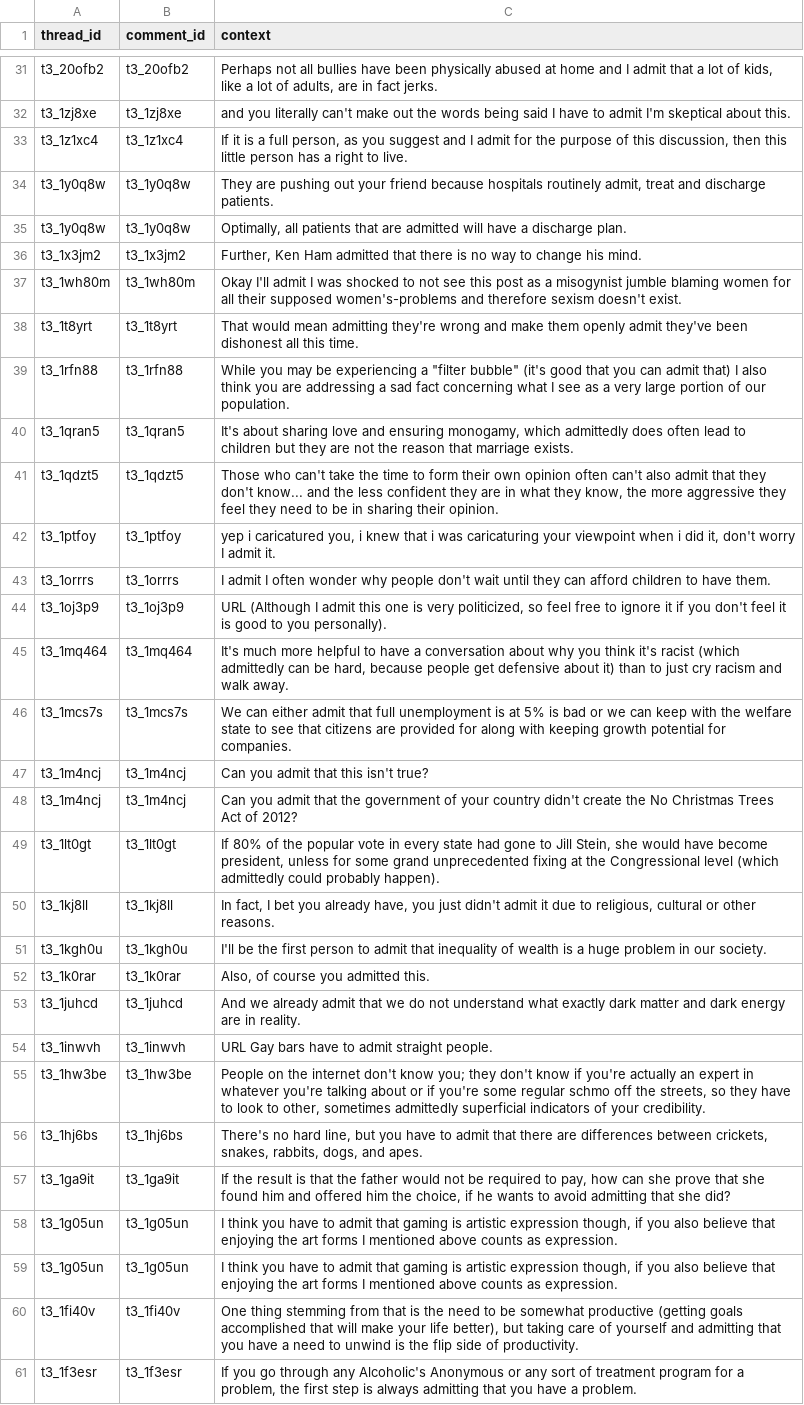
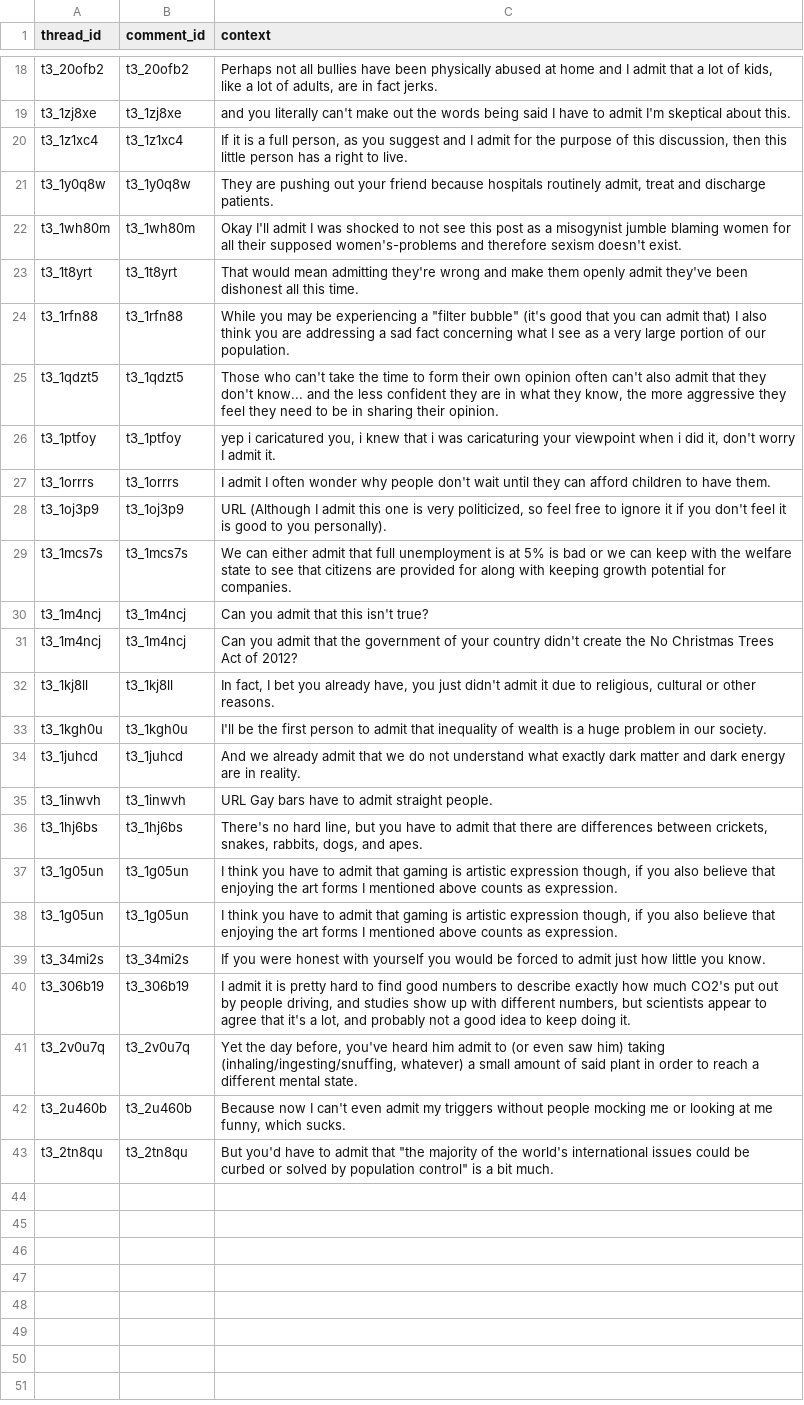
Before and after one commit to zachary123212/ChangeMyView-Project, a CSV file: data/output/admit_negative.csv, drawn as a sheet; only a part is shown, gaps mark what is left out; the shorter side is filled out with more unchanged rows; the diff covers the shown part only; the diff names each change by its address in the sheet, - before the commit and + after, or states it on an @@ line.

```diff
--- a/data/output/admit_negative.csv
+++ b/data/output/admit_negative.csv
-row 35: t3_1y0q8w | t3_1y0q8w | Optimally, all patients that are admitted will have a discharge plan.
-row 36: t3_1x3jm2 | t3_1x3jm2 | Further, Ken Ham admitted that there is no way to change his mind.
-row 40: t3_1qran5 | t3_1qran5 | It's about sharing love and ensuring monogamy, which admittedly does often lead to children but they are not the reason that marriage exists.
-row 45: t3_1mq464 | t3_1mq464 | It's much more helpful to have a conversation about why you think it's racist (which admittedly can be hard, because people get defensive about it) than to just cry racism and walk away.
-row 49: t3_1lt0gt | t3_1lt0gt | If 80% of the popular vote in every state had gone to Jill Stein, she would have become president, unless for some grand unprecedented fixing at the Congressional level (which admittedly could probably happen).
-row 52: t3_1k0rar | t3_1k0rar | Also, of course you admitted this.
-row 55: t3_1hw3be | t3_1hw3be | People on the internet don't know you; they don't know if you're actually an expert in whatever you're talking about or if you're some regular schmo off the streets, so they have to look to other, sometimes admittedly superficial indicators of your credibility.
-row 57: t3_1ga9it | t3_1ga9it | If the result is that the father would not be required to pay, how can she prove that she found him and offered him the choice, if he wants to avoid admitting that she did?
-row 60: t3_1fi40v | t3_1fi40v | One thing stemming from that is the need to be somewhat productive (getting goals accomplished that will make your life better), but taking care of yourself and admitting that you have a need to unwind is the flip side of productivity.
-row 61: t3_1f3esr | t3_1f3esr | If you go through any Alcoholic's Anonymous or any sort of treatment program for a problem, the first step is always admitting that you have a problem.
```
Also changed, not shown: 17 removed rows elsewhere in this file, data/output/acknowledge_negative.csv, data/output/acknowledge_positive.csv, 31 other files.
